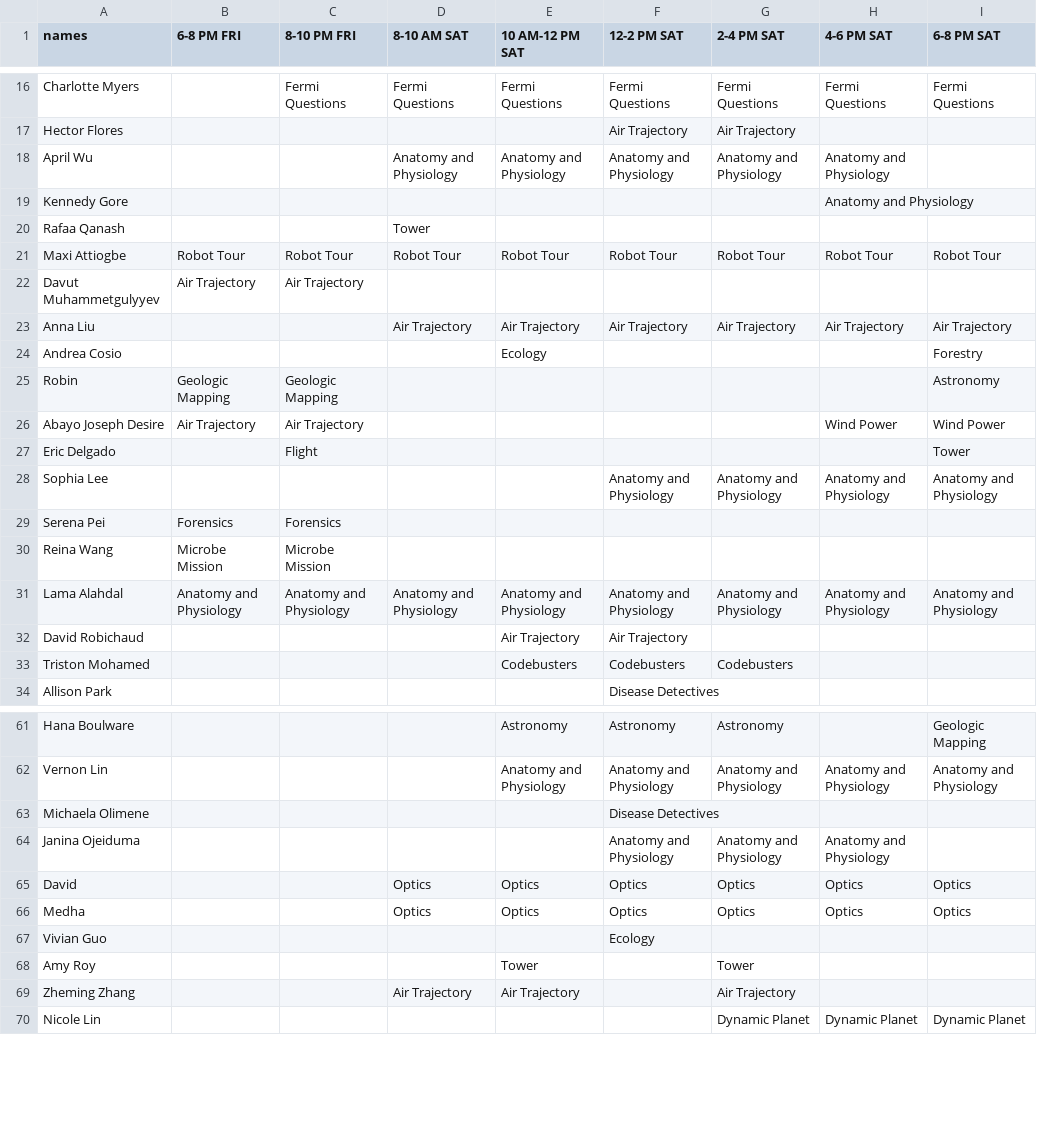
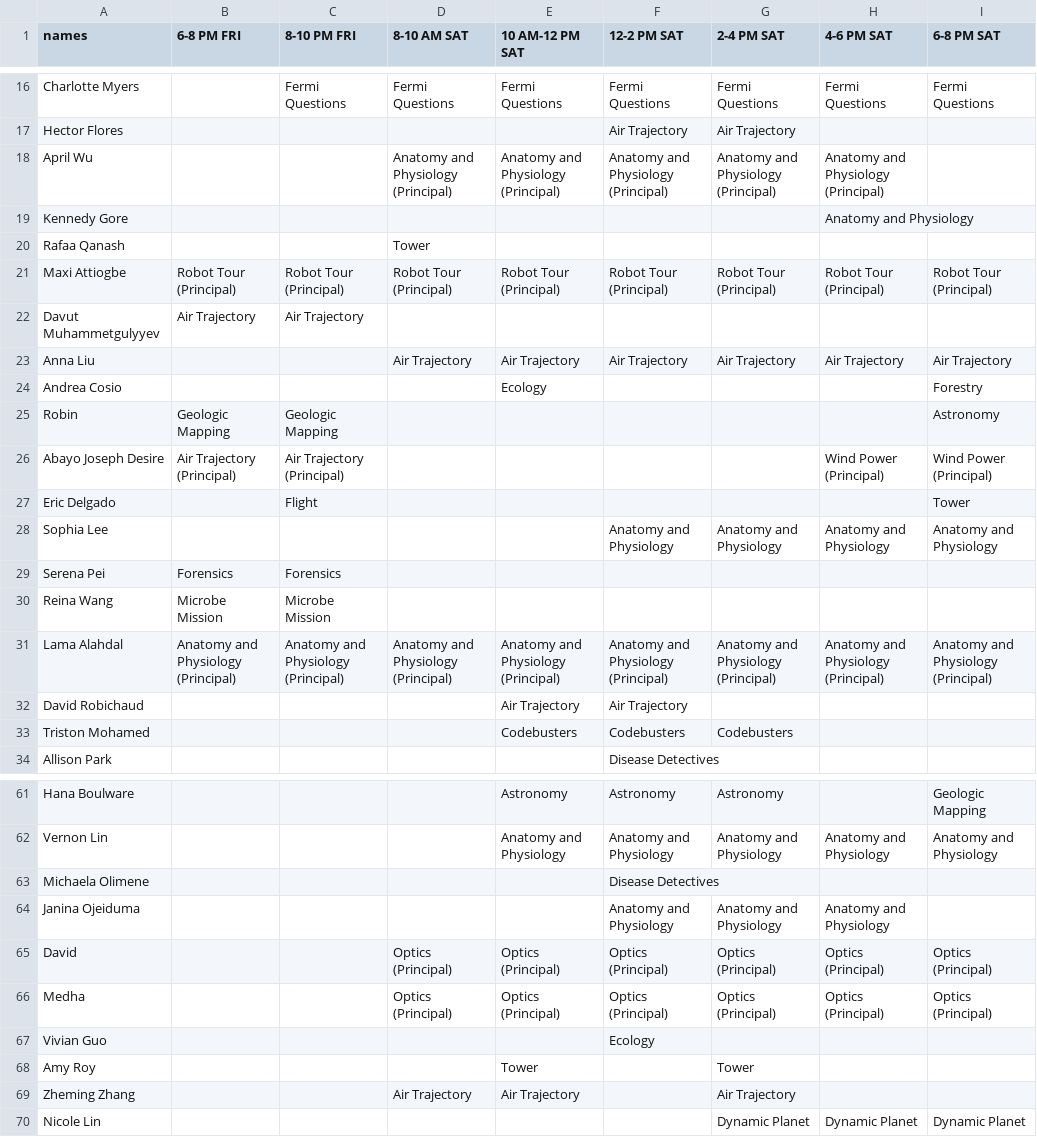
Before and after one commit to rohbws/OptimizationFinal, a CSV file: weighted_results.csv, drawn as a sheet; only a part is shown, gaps mark what is left out; the diff covers the shown part only.

```diff
--- a/weighted_results.csv
+++ b/weighted_results.csv
@@ -17,6 +17,6 @@ Charlotte Myers,,Fermi Questions,Fermi Questions,Fermi Questions,Fermi Questions
 Hector Flores,,,,,Air Trajectory,Air Trajectory,,
-April Wu,,,Anatomy and Physiology,Anatomy and Physiology,Anatomy and Physiology,Anatomy and Physiology,Anatomy and Physiology,
+April Wu,,,Anatomy and Physiology (Principal),Anatomy and Physiology (Principal),Anatomy and Physiology (Principal),Anatomy and Physiology (Principal),Anatomy and Physiology (Principal),
 Kennedy Gore,,,,,,,Anatomy and Physiology,
 Rafaa Qanash,,,Tower,,,,,
-Maxi Attiogbe,Robot Tour,Robot Tour,Robot Tour,Robot Tour,Robot Tour,Robot Tour,Robot Tour,Robot Tour
+Maxi Attiogbe,Robot Tour (Principal),Robot Tour (Principal),Robot Tour (Principal),Robot Tour (Principal),Robot Tour (Principal),Robot Tour (Principal),Robot Tour (Principal),Robot Tour (Principal)
 Davut Muhammetgulyyev,Air Trajectory,Air Trajectory,,,,,,
@@ -25,3 +25,3 @@ Andrea Cosio,,,,Ecology,,,,Forestry
 Robin,Geologic Mapping,Geologic Mapping,,,,,,Astronomy
-Abayo Joseph Desire,Air Trajectory,Air Trajectory,,,,,Wind Power,Wind Power
+Abayo Joseph Desire,Air Trajectory (Principal),Air Trajectory (Principal),,,,,Wind Power (Principal),Wind Power (Principal)
 Eric Delgado,,Flight,,,,,,Tower
@@ -30,3 +30,3 @@ Serena Pei,Forensics,Forensics,,,,,,
 Reina Wang,Microbe Mission,Microbe Mission,,,,,,
-Lama Alahdal ,Anatomy and Physiology,Anatomy and Physiology,Anatomy and Physiology,Anatomy and Physiology,Anatomy and Physiology,Anatomy and Physiology,Anatomy and Physiology,Anatomy and Physiology
+Lama Alahdal ,Anatomy and Physiology (Principal),Anatomy and Physiology (Principal),Anatomy and Physiology (Principal),Anatomy and Physiology (Principal),Anatomy and Physiology (Principal),Anatomy and Physiology (Principal),Anatomy and Physiology (Principal),Anatomy and Physiology (Principal)
 David Robichaud,,,,Air Trajectory,Air Trajectory,,,
@@ -64,4 +64,4 @@ Michaela Olimene,,,,,Disease Detectives,,,
 Janina Ojeiduma,,,,,Anatomy and Physiology,Anatomy and Physiology,Anatomy and Physiology,
-David,,,Optics,Optics,Optics,Optics,Optics,Optics
-Medha ,,,Optics,Optics,Optics,Optics,Optics,Optics
+David,,,Optics (Principal),Optics (Principal),Optics (Principal),Optics (Principal),Optics (Principal),Optics (Principal)
+Medha ,,,Optics (Principal),Optics (Principal),Optics (Principal),Optics (Principal),Optics (Principal),Optics (Principal)
 Vivian Guo,,,,,Ecology,,,
```
Also changed, not shown: 83 edited cells elsewhere in this file, 2 other files.
